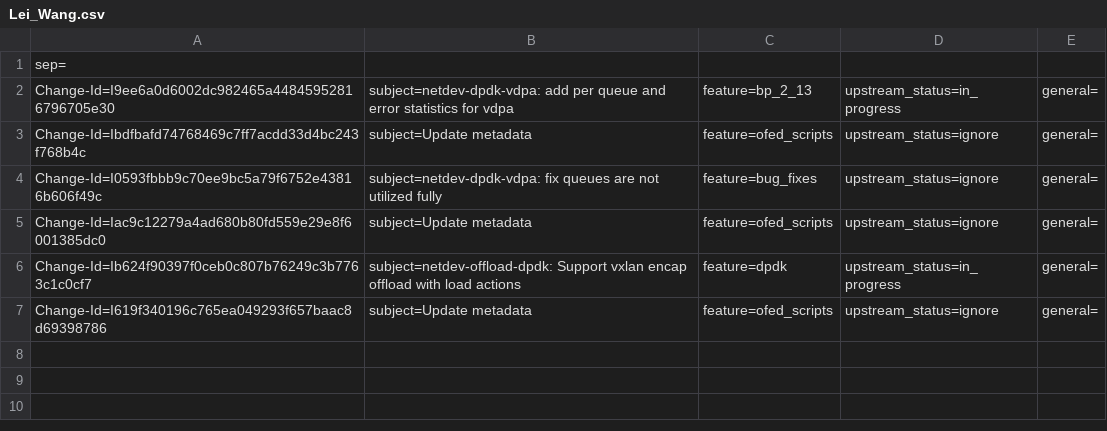
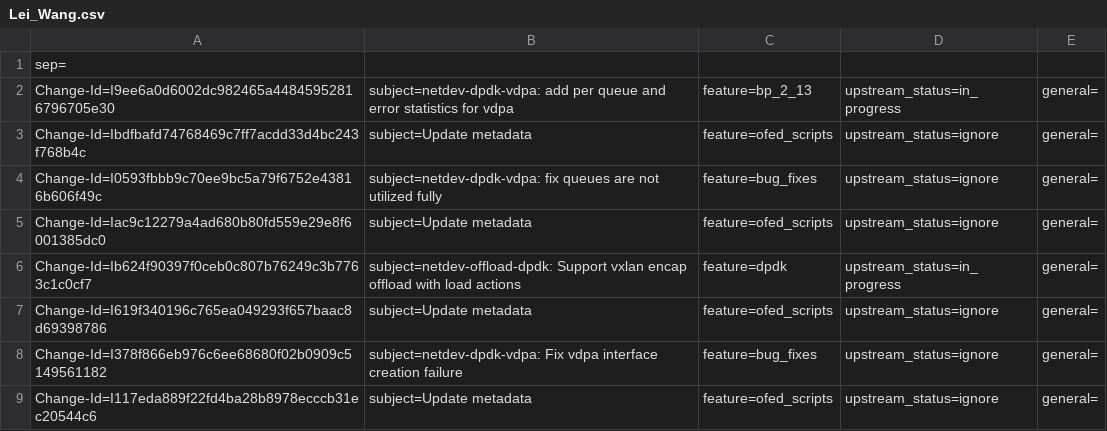
Before and after one commit to Mellanox/openvswitch, a CSV file: metadata/Lei_Wang.csv, drawn as a sheet.

Commit message:
Update metadata
Issue: 2253158
Change-Id: I117eda889f22fd4ba28b8978ecccb31ec20544c6
Signed-off-by: Lei Wang <leiw@mellanox.com>

```diff
--- a/metadata/Lei_Wang.csv
+++ b/metadata/Lei_Wang.csv
@@ -7 +7,3 @@ Change-Id=Ib624f90397f0ceb0c807b76249c3b7763c1c0cf7; subject=netdev-offload-dpdk
 Change-Id=I619f340196c765ea049293f657baac8d69398786; subject=Update metadata; feature=ofed_scripts; upstream_status=ignore; general=;
+Change-Id=I378f866eb976c6ee68680f02b0909c5149561182; subject=netdev-dpdk-vdpa: Fix vdpa interface creation failure; feature=bug_fixes; upstream_status=ignore; general=;
+Change-Id=I117eda889f22fd4ba28b8978ecccb31ec20544c6; subject=Update metadata; feature=ofed_scripts; upstream_status=ignore; general=;
```
